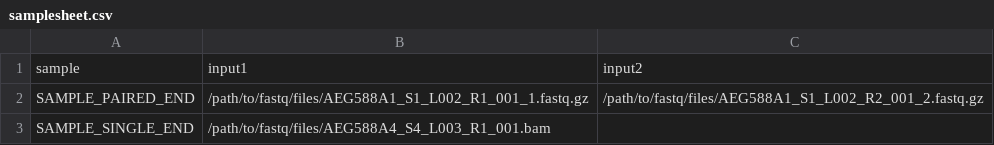
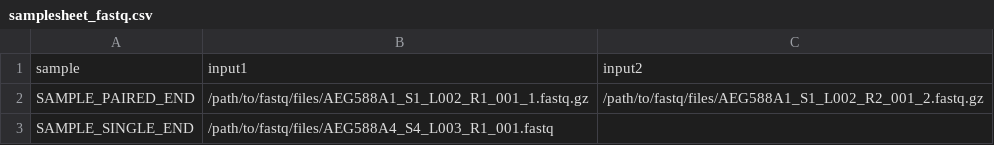
Before and after one commit to nf-core/hgtseq, a CSV file: assets/samplesheet_fastq.csv (was assets/samplesheet.csv), drawn as a sheet.

```diff
--- a/assets/samplesheet.csv
+++ b/assets/samplesheet_fastq.csv
@@ -2,2 +2,2 @@ sample,input1,input2
 SAMPLE_PAIRED_END,/path/to/fastq/files/AEG588A1_S1_L002_R1_001_1.fastq.gz,/path/to/fastq/files/AEG588A1_S1_L002_R2_001_2.fastq.gz
-SAMPLE_SINGLE_END,/path/to/fastq/files/AEG588A4_S4_L003_R1_001.bam
+SAMPLE_SINGLE_END,/path/to/fastq/files/AEG588A4_S4_L003_R1_001.fastq
```
Also changed, not shown: 2 other files.
